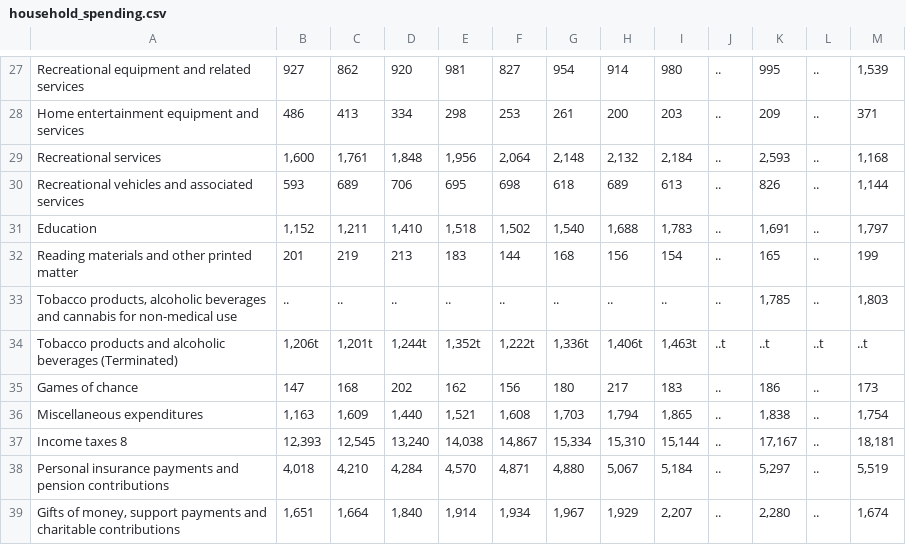
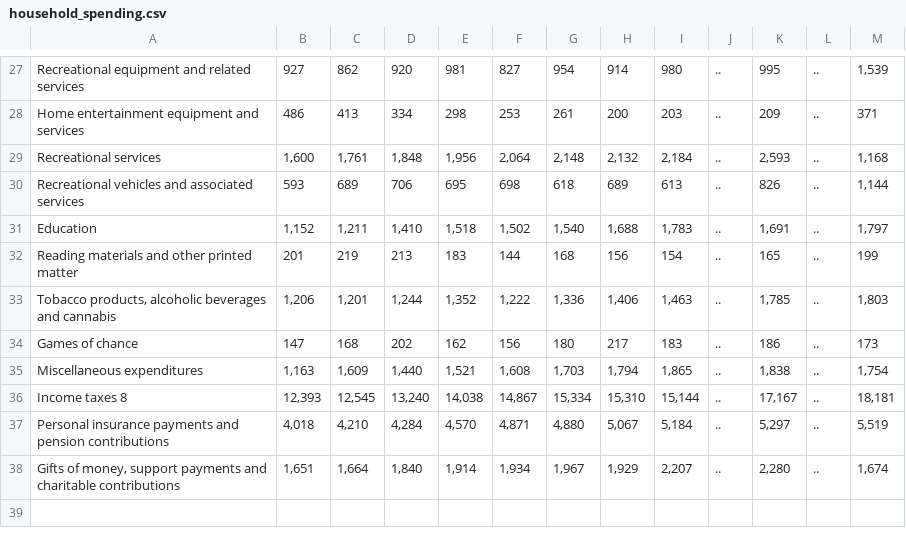
Before and after one commit to jasrajtaneja1/DataVis, a CSV file: src/data/household_spending.csv, drawn as a sheet; only a part is shown, gaps mark what is left out; removed rows and columns are numbered as before the commit, all else as after; the diff names each change by its address in the sheet, - before the commit and + after, or states it on an @@ line.

```diff
--- a/src/data/household_spending.csv
+++ b/src/data/household_spending.csv
-row 33: Tobacco products, alcoholic beverages and cannabis for non-medical use | .. | .. | .. | .. | .. | .. | .. | .. | .. | 1,785 | .. | 1,803
-row 34: Tobacco products and alcoholic beverages (Terminated) | 1,206t | 1,201t | 1,244t | 1,352t | 1,222t | 1,336t | 1,406t | 1,463t | ..t | ..t | ..t | ..t
+row 33: Tobacco products, alcoholic beverages and cannabis | 1,206 | 1,201 | 1,244 | 1,352 | 1,222 | 1,336 | 1,406 | 1,463 | .. | 1,785 | .. | 1,803
```
Also changed, not shown: src/data/household_income.csv.
